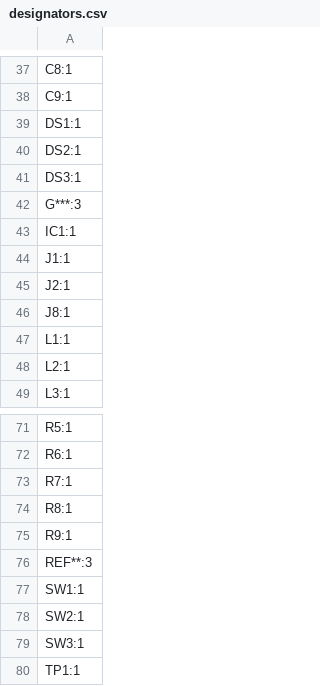
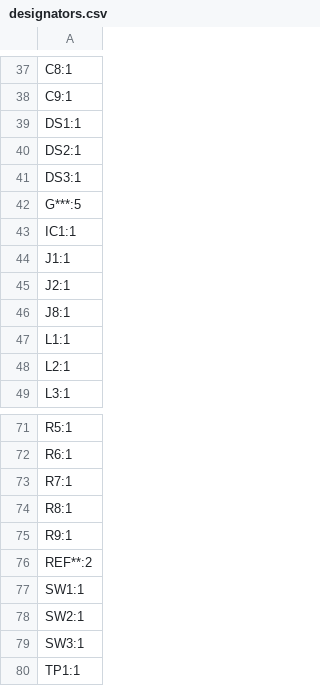
Before and after one commit to HW-Lab-Hardware-Design-Agency/WebScreen-PCB, a CSV file: Fabrication_Files/designators.csv, drawn as a sheet; only a part is shown, gaps mark what is left out.

```diff
--- a/Fabrication_Files/designators.csv
+++ b/Fabrication_Files/designators.csv
@@ -41,3 +41,3 @@ DS2:1
 DS3:1
-G***:3
+G***:5
 IC1:1
@@ -75,3 +75,3 @@ R8:1
 R9:1
-REF**:3
+REF**:2
 SW1:1
```
Also changed, not shown: 6 other files.
